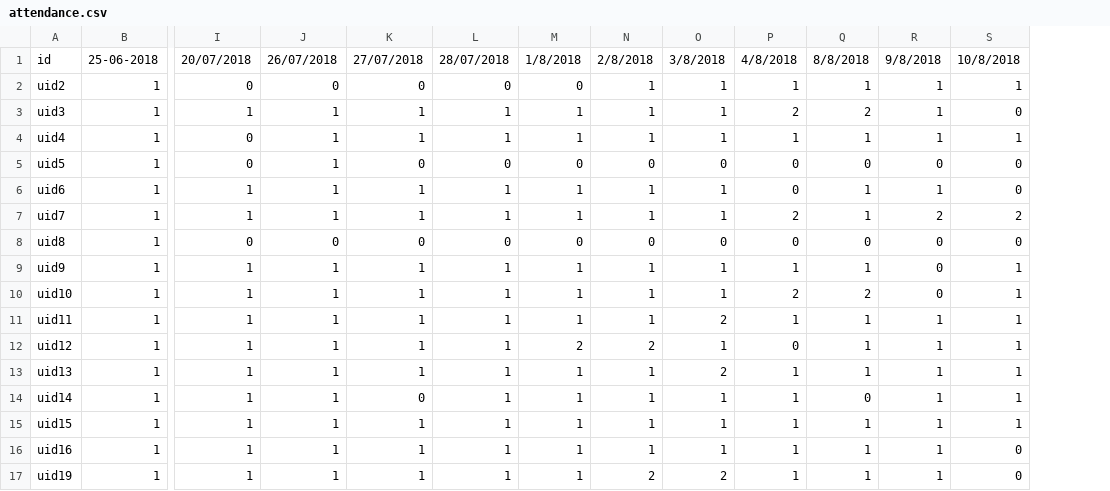
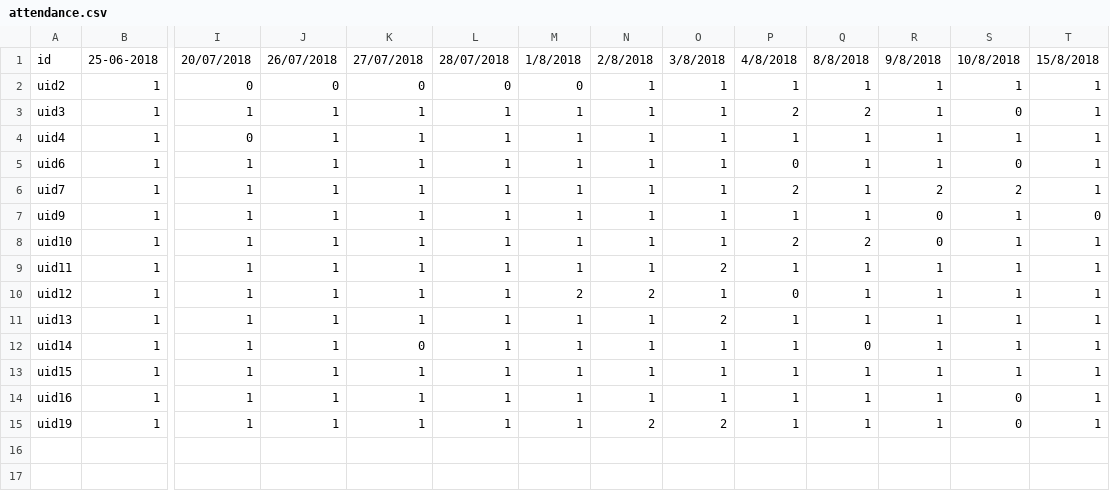
Before and after one commit to husam79/read.github.io, a CSV file: attendance.csv, drawn as a sheet; only a part is shown, gaps mark what is left out; removed rows and columns are numbered as before the commit, all else as after; rows hold the shown columns only; the diff names each change by its address in the sheet, - before the commit and + after, or states it on an @@ line.

```diff
--- a/attendance.csv
+++ b/attendance.csv
+column T, rows 1-15: 15/8/2018 | 1 | 1 | 1 | 1 | 1 | 0 | 1 | 1 | 1 | 1 | 1 | 1 | 1 | 1
-row 5: uid5 | 1 | 0 | 1 | 0 | 0 | 0 | 0 | 0 | 0 | 0 | 0 | 0
-row 8: uid8 | 1 | 0 | 0 | 0 | 0 | 0 | 0 | 0 | 0 | 0 | 0 | 0
```
Also changed, not shown: 1 other file.
